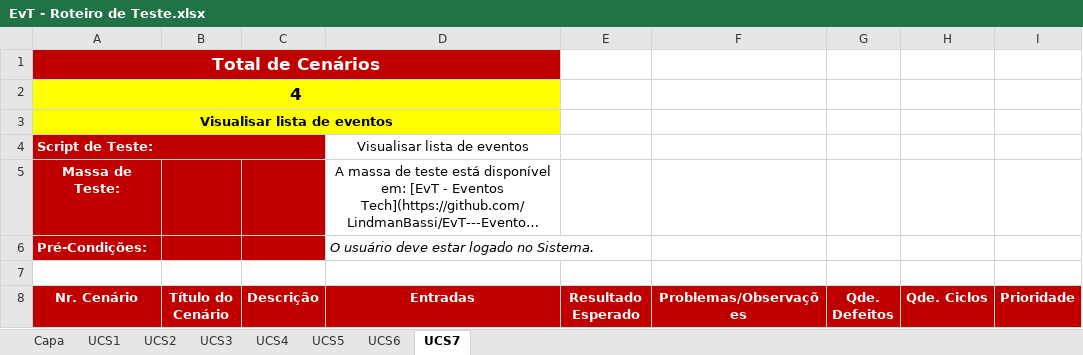
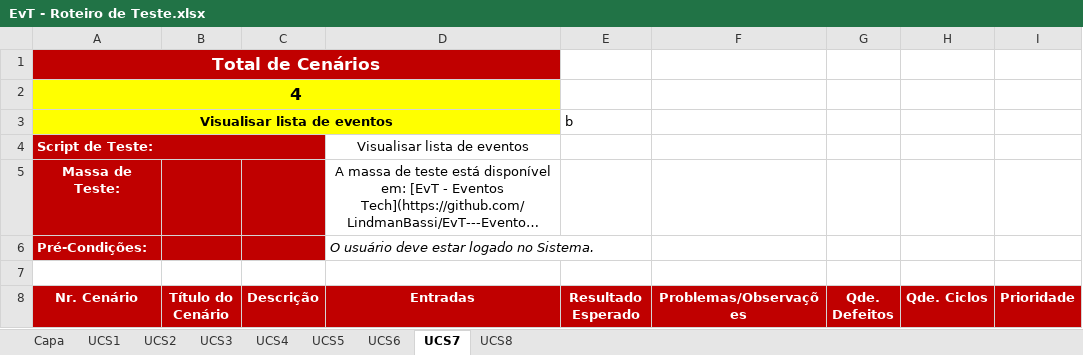
Before and after one commit to LindmanBassi/EvT---Eventos-Tech, an Excel workbook: 4.Teste/EvT - Roteiro de Teste.xlsx, sheet UCS7, drawn as a sheet; only a part is shown; long unchanged cells end in …; values as stored, in another font and other column widths than the file's, no borders; the diff names each change by its address in the sheet, - before the commit and + after, or states it on an @@ line.

```diff
--- a/4.Teste/EvT - Roteiro de Teste.xlsx (sheet UCS7)
+++ b/4.Teste/EvT - Roteiro de Teste.xlsx (sheet UCS7)
+sheet tab: UCS8
-E3 (Resultado Esperado): (empty)
+E3 (Resultado Esperado): b
```
Also changed, not shown: sheet UCS5, sheet UCS4, sheet UCS3, sheet UCS1, sheet Capa, sheet UCS2, formulas that keep their value, 1 other file.
